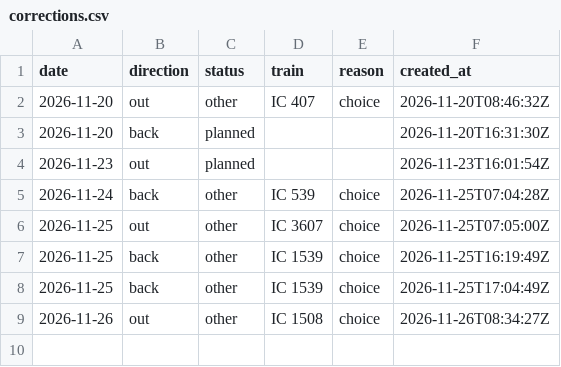
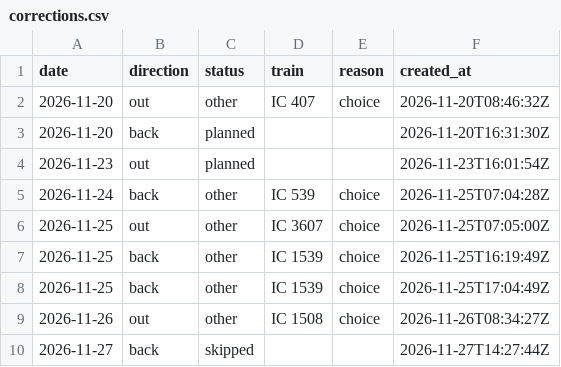
Before and after one commit to blatoncharles-crypto/my-train-statistics, a CSV file: data/corrections.csv, drawn as a sheet; the diff names each change by its address in the sheet, - before the commit and + after, or states it on an @@ line.

Commit message:
Correct trip 2026-11-27 back: skipped

```diff
--- a/data/corrections.csv
+++ b/data/corrections.csv
+row 10: 2026-11-27 | back | skipped |  |  | 2026-11-27T14:27:44Z
```
